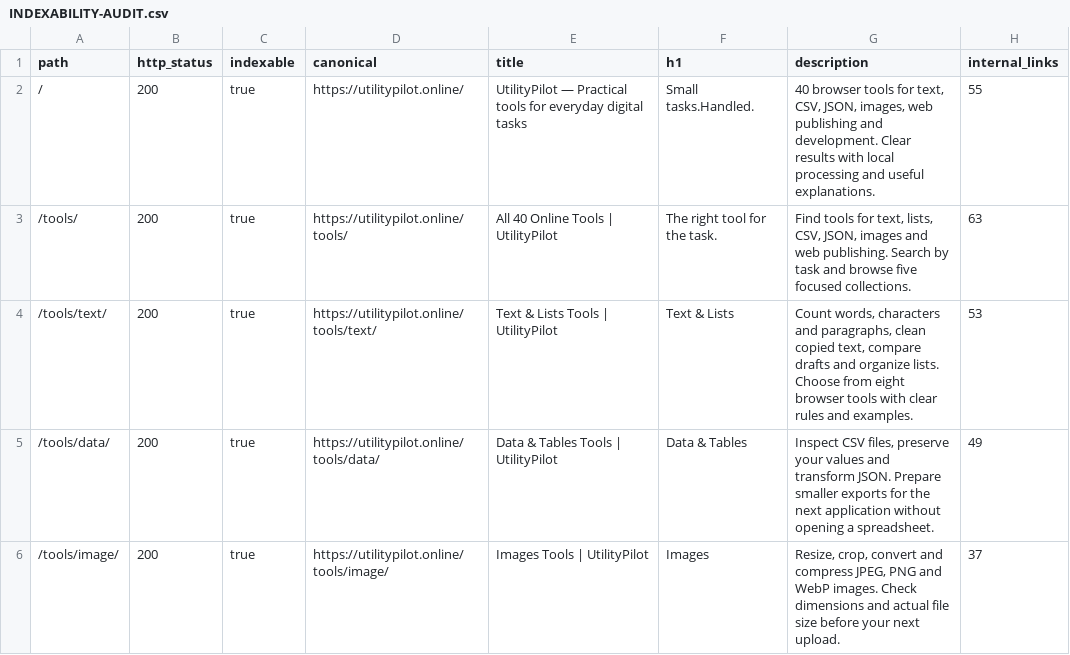
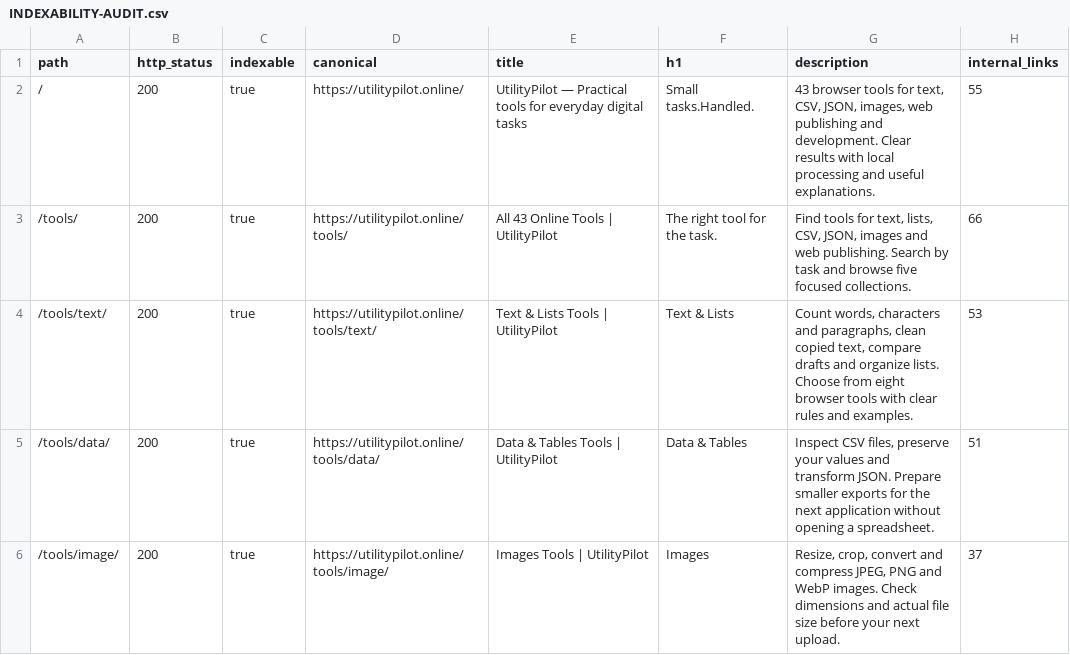
Before and after one commit to AshhadArif/utilitypilot.online, a CSV file: docs/INDEXABILITY-AUDIT.csv, drawn as a sheet; only a part is shown; the diff covers the shown part only.

Commit message:
Expand UtilityPilot developer tools and Ahrefs SEO coverage

```diff
--- a/docs/INDEXABILITY-AUDIT.csv
+++ b/docs/INDEXABILITY-AUDIT.csv
@@ -1,6 +1,6 @@
 path,http_status,indexable,canonical,title,h1,description,internal_links
-"/","200","true","https://utilitypilot.online/","UtilityPilot — Practical tools for everyday digital tasks","Small tasks.Handled.","40 browser tools for text, CSV, JSON, images, web publishing and development. Clear results with local processing and useful explanations.","55"
-"/tools/","200","true","https://utilitypilot.online/tools/","All 40 Online Tools | UtilityPilot","The right tool for the task.","Find tools for text, lists, CSV, JSON, images and web publishing. Search by task and browse five focused collections.","63"
+"/","200","true","https://utilitypilot.online/","UtilityPilot — Practical tools for everyday digital tasks","Small tasks.Handled.","43 browser tools for text, CSV, JSON, images, web publishing and development. Clear results with local processing and useful explanations.","55"
+"/tools/","200","true","https://utilitypilot.online/tools/","All 43 Online Tools | UtilityPilot","The right tool for the task.","Find tools for text, lists, CSV, JSON, images and web publishing. Search by task and browse five focused collections.","66"
 "/tools/text/","200","true","https://utilitypilot.online/tools/text/","Text & Lists Tools | UtilityPilot","Text & Lists","Count words, characters and paragraphs, clean copied text, compare drafts and organize lists. Choose from eight browser tools with clear rules and examples.","53"
-"/tools/data/","200","true","https://utilitypilot.online/tools/data/","Data & Tables Tools | UtilityPilot","Data & Tables","Inspect CSV files, preserve your values and transform JSON. Prepare smaller exports for the next application without opening a spreadsheet.","49"
+"/tools/data/","200","true","https://utilitypilot.online/tools/data/","Data & Tables Tools | UtilityPilot","Data & Tables","Inspect CSV files, preserve your values and transform JSON. Prepare smaller exports for the next application without opening a spreadsheet.","51"
 "/tools/image/","200","true","https://utilitypilot.online/tools/image/","Images Tools | UtilityPilot","Images","Resize, crop, convert and compress JPEG, PNG and WebP images. Check dimensions and actual file size before your next upload.","37"
```
Also changed, not shown: 3 added rows and 39 edited cells elsewhere in this file, 29 other files.
